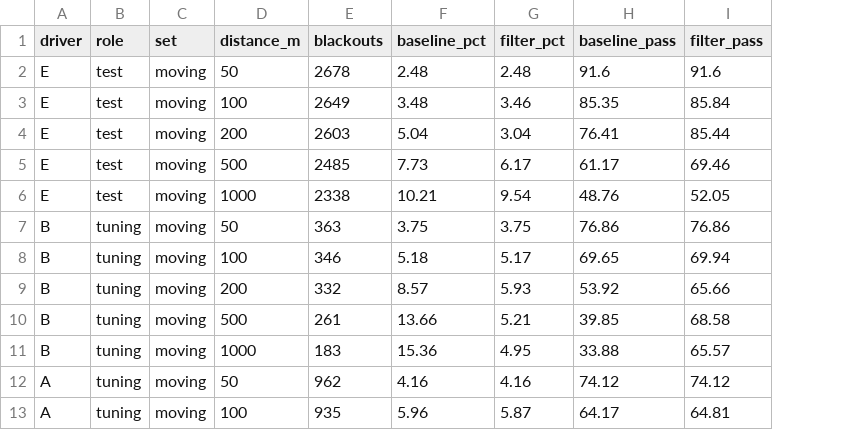
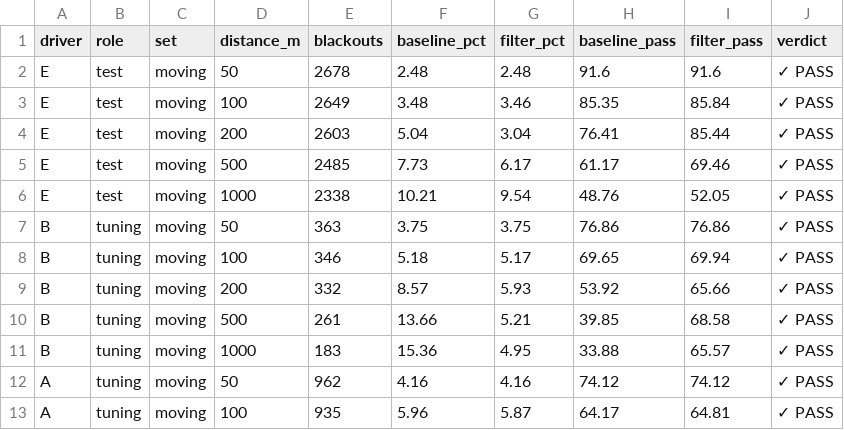
Before and after one commit to GitHub-MasterX/De-Reckoning-INS, a CSV file: round2/out/round2_results.csv, drawn as a sheet; only a part is shown; the diff names each change by its address in the sheet, - before the commit and + after, or states it on an @@ line.

```diff
--- a/round2/out/round2_results.csv
+++ b/round2/out/round2_results.csv
+column J (verdict), rows 2-13: all ✓ PASS
```
Also changed, not shown: 3 other files.
